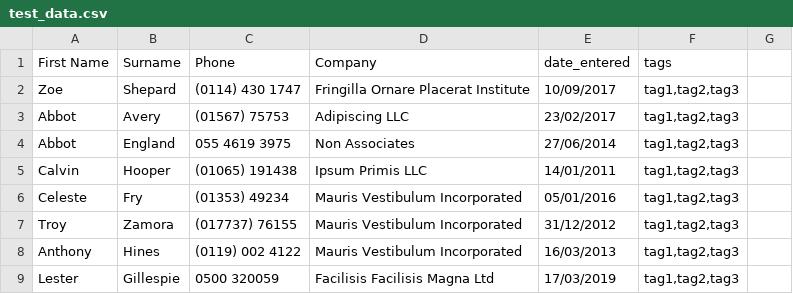
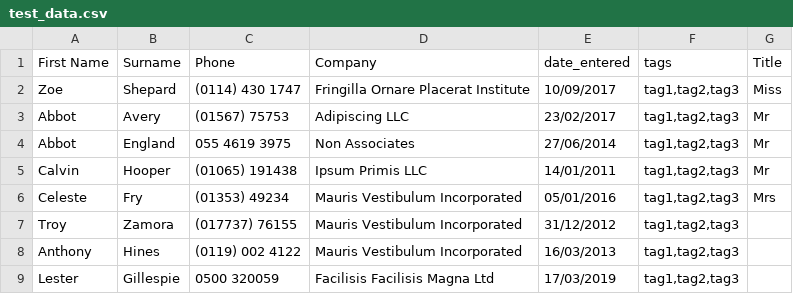
Before and after one commit to jonesim/django-datatables, a CSV file: django/test_data.csv, drawn as a sheet; only a part is shown; the diff names each change by its address in the sheet, - before the commit and + after, or states it on an @@ line.

```diff
--- a/django/test_data.csv
+++ b/django/test_data.csv
-G1: (empty)
+G1: Title
-G2 (Title): (empty)
+G2 (Title): Miss
-G3:G5 (Title): (empty)
+G3:G5 (Title): Mr
-G6 (Title): (empty)
+G6 (Title): Mrs
```
Also changed, not shown: 4 other files.
